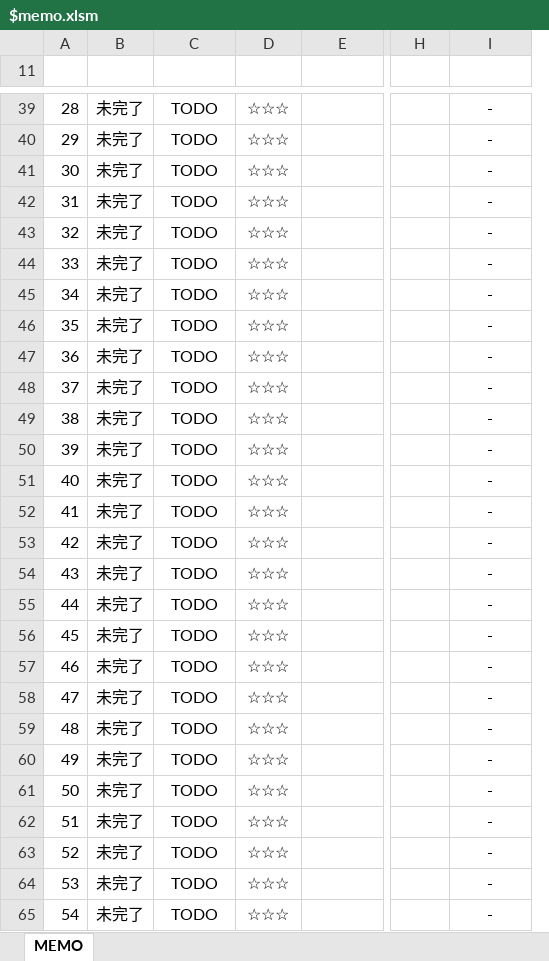
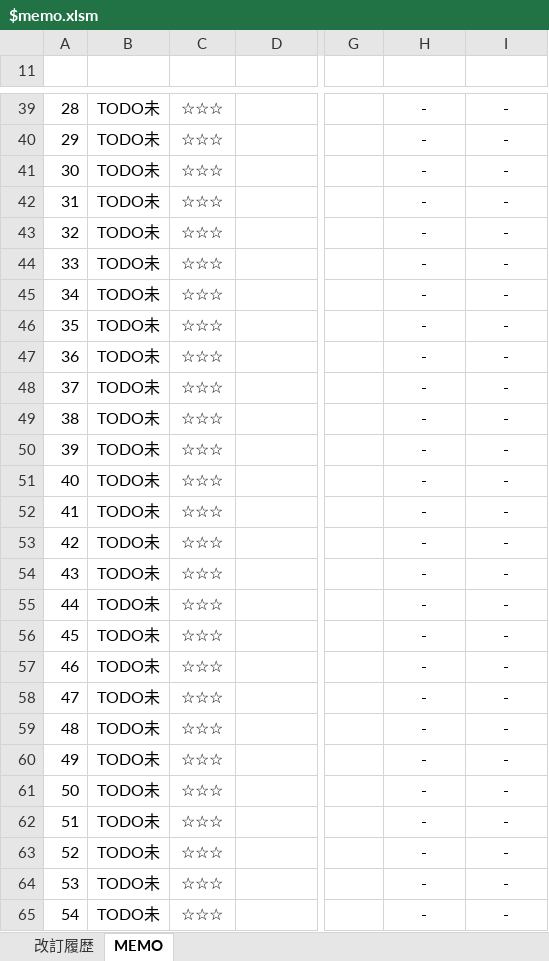
Before and after one commit to draemonash2/other, an Excel workbook: $memo.xlsm, sheet MEMO, drawn as a sheet; only a part is shown, gaps mark what is left out; values as stored, in another font and other column widths than the file's, no borders; charts and pictures and conditional formats and table styles not drawn; removed rows and columns are numbered as before the commit, all else as after; the diff covers the shown part only; the diff names each change by its address in the sheet, - before the commit and + after, or states it on an @@ line.

```diff
--- a/$memo.xlsm (sheet MEMO)
+++ b/$memo.xlsm (sheet MEMO)
@@ sheet tab unhidden: 改訂履歴 @@
-column B (状況), rows 39-65: all 未完了
+column H (制御仕様), rows 39-65: all -
-B39:B65 (カテゴリ): TODO
+B39:B65 (カテゴリ): TODO未
```
Also changed, not shown: 479 edited cells elsewhere in this sheet, hidden cells, charts or pictures.
